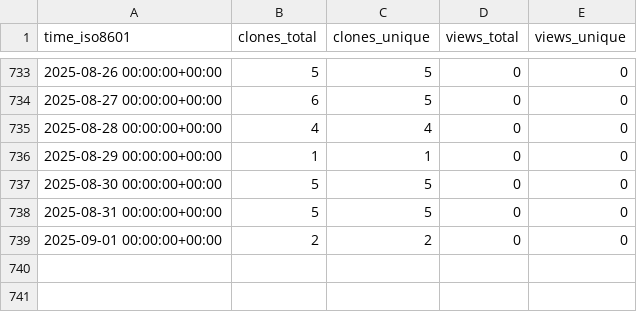
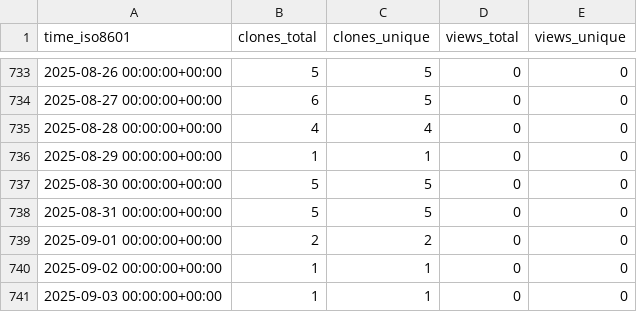
Before and after one commit to hezt/TestRecord, a CSV file: hezt/TestRecord/ghrs-data/views_clones_aggregate.csv, drawn as a sheet; only a part is shown, gaps mark what is left out; the diff names each change by its address in the sheet, - before the commit and + after, or states it on an @@ line.

```diff
--- a/hezt/TestRecord/ghrs-data/views_clones_aggregate.csv
+++ b/hezt/TestRecord/ghrs-data/views_clones_aggregate.csv
+row 740: 2025-09-02 00:00:00+00:00 | 1 | 1 | 0 | 0
+row 741: 2025-09-03 00:00:00+00:00 | 1 | 1 | 0 | 0
```
Also changed, not shown: 1 other file.
